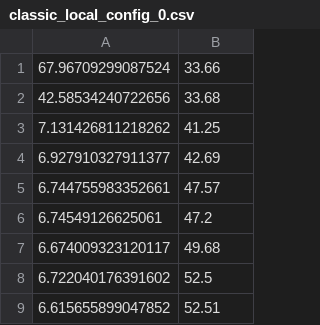
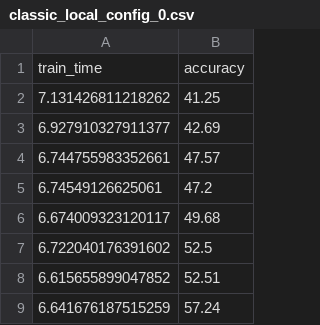
Before and after one commit to ricsamikwa/RES-Things, a CSV file: results/classic_local_config_0.csv, drawn as a sheet; only a part is shown; the shorter side is filled out with more unchanged rows; removed rows and columns are numbered as before the commit, all else as after; the diff names each change by its address in the sheet, - before the commit and + after, or states it on an @@ line.

```diff
--- a/results/classic_local_config_0.csv
+++ b/results/classic_local_config_0.csv
-row 1: 67.96709299087524 | 33.66
-row 2: 42.58534240722656 | 33.68
+row 1: train_time | accuracy
```
Also changed, not shown: results/ARES_split_3_config_0.csv, results/nano6-1_config_0.csv, 11 other files.
